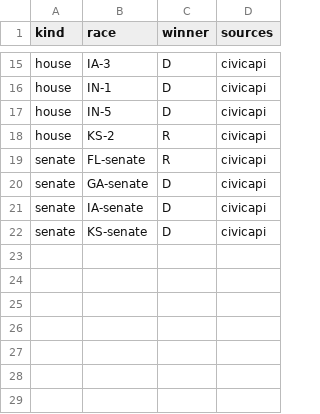
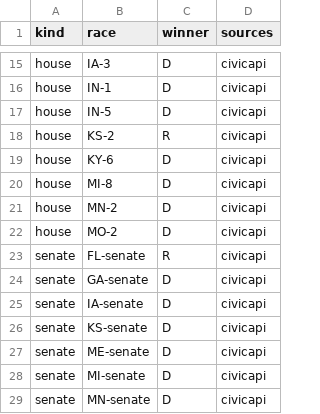
Before and after one commit to danbaer0413-cpu/election-needle, a CSV file: data/calls_pending.csv, drawn as a sheet; only a part is shown, gaps mark what is left out; the diff names each change by its address in the sheet, - before the commit and + after, or states it on an @@ line.

```diff
--- a/data/calls_pending.csv
+++ b/data/calls_pending.csv
+row 19: house | KY-6 | D | civicapi
+row 20: house | MI-8 | D | civicapi
+row 21: house | MN-2 | D | civicapi
+row 22: house | MO-2 | D | civicapi
+row 27: senate | ME-senate | D | civicapi
+row 28: senate | MI-senate | D | civicapi
+row 29: senate | MN-senate | D | civicapi
```
Also changed, not shown: data/auto_calls_log.csv, data/needle_log.csv, 2 other files.
